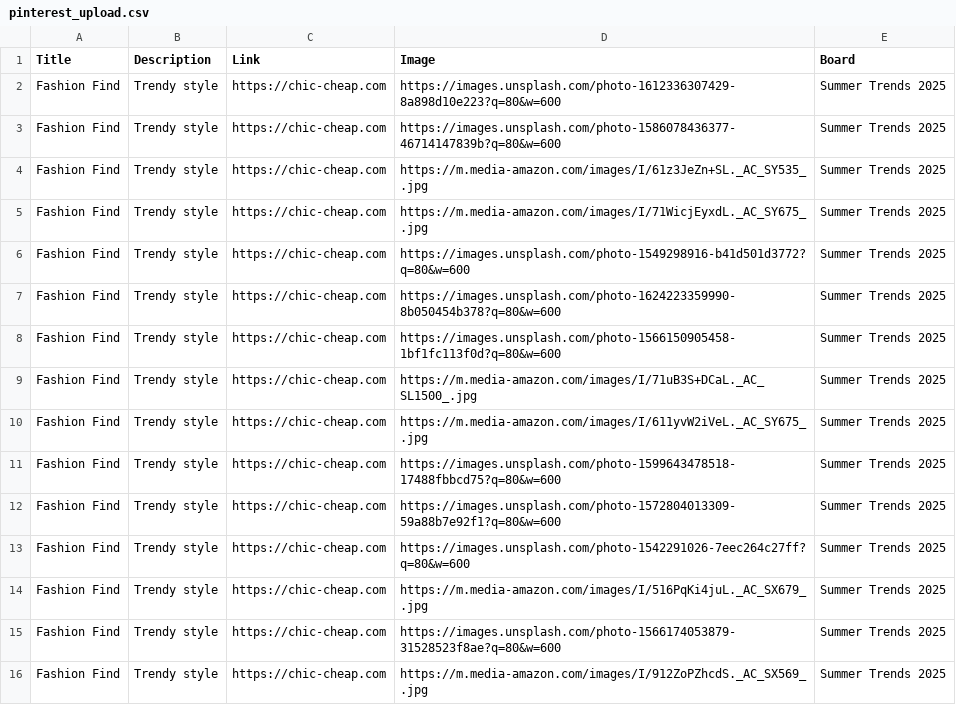
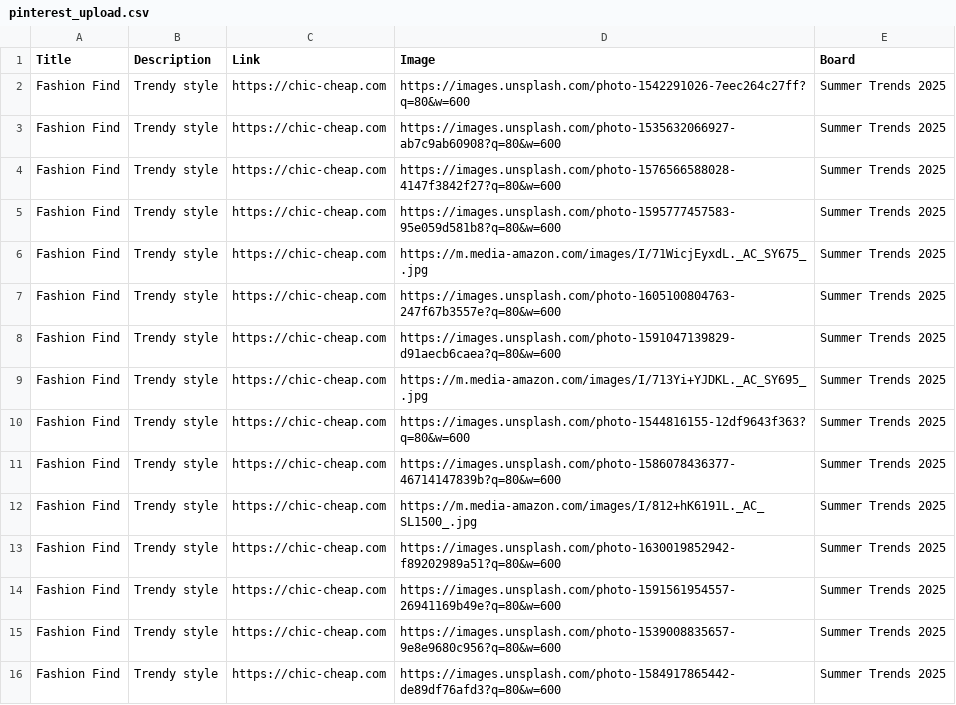
Before and after one commit to roccozoom/chic-cheap, a CSV file: pinterest_upload.csv, drawn as a sheet.

Commit message:
Daily Update: Data, XML & CSV

```diff
--- a/pinterest_upload.csv
+++ b/pinterest_upload.csv
@@ -1,16 +1,16 @@
 "Title","Description","Link","Image","Board"
-"Fashion Find","Trendy style","https://chic-cheap.com","https://images.unsplash.com/photo-1612336307429-8a898d10e223?q=80&w=600","Summer Trends 2025"
+"Fashion Find","Trendy style","https://chic-cheap.com","https://images.unsplash.com/photo-1542291026-7eec264c27ff?q=80&w=600","Summer Trends 2025"
+"Fashion Find","Trendy style","https://chic-cheap.com","https://images.unsplash.com/photo-1535632066927-ab7c9ab60908?q=80&w=600","Summer Trends 2025"
+"Fashion Find","Trendy style","https://chic-cheap.com","https://images.unsplash.com/photo-1576566588028-4147f3842f27?q=80&w=600","Summer Trends 2025"
+"Fashion Find","Trendy style","https://chic-cheap.com","https://images.unsplash.com/photo-1595777457583-95e059d581b8?q=80&w=600","Summer Trends 2025"
+"Fashion Find","Trendy style","https://chic-cheap.com","https://m.media-amazon.com/images/I/71WicjEyxdL._AC_SY675_.jpg","Summer Trends 2025"
+"Fashion Find","Trendy style","https://chic-cheap.com","https://images.unsplash.com/photo-1605100804763-247f67b3557e?q=80&w=600","Summer Trends 2025"
+"Fashion Find","Trendy style","https://chic-cheap.com","https://images.unsplash.com/photo-1591047139829-d91aecb6caea?q=80&w=600","Summer Trends 2025"
+"Fashion Find","Trendy style","https://chic-cheap.com","https://m.media-amazon.com/images/I/713Yi+YJDKL._AC_SY695_.jpg","Summer Trends 2025"
+"Fashion Find","Trendy style","https://chic-cheap.com","https://images.unsplash.com/photo-1544816155-12df9643f363?q=80&w=600","Summer Trends 2025"
 "Fashion Find","Trendy style","https://chic-cheap.com","https://images.unsplash.com/photo-1586078436377-46714147839b?q=80&w=600","Summer Trends 2025"
-"Fashion Find","Trendy style","https://chic-cheap.com","https://m.media-amazon.com/images/I/61z3JeZn+SL._AC_SY535_.jpg","Summer Trends 2025"
-"Fashion Find","Trendy style","https://chic-cheap.com","https://m.media-amazon.com/images/I/71WicjEyxdL._AC_SY675_.jpg","Summer Trends 2025"
-"Fashion Find","Trendy style","https://chic-cheap.com","https://images.unsplash.com/photo-1549298916-b41d501d3772?q=80&w=600","Summer Trends 2025"
-"Fashion Find","Trendy style","https://chic-cheap.com","https://images.unsplash.com/photo-1624223359990-8b050454b378?q=80&w=600","Summer Trends 2025"
-"Fashion Find","Trendy style","https://chic-cheap.com","https://images.unsplash.com/photo-1566150905458-1bf1fc113f0d?q=80&w=600","Summer Trends 2025"
-"Fashion Find","Trendy style","https://chic-cheap.com","https://m.media-amazon.com/images/I/71uB3S+DCaL._AC_SL1500_.jpg","Summer Trends 2025"
-"Fashion Find","Trendy style","https://chic-cheap.com","https://m.media-amazon.com/images/I/611yvW2iVeL._AC_SY675_.jpg","Summer Trends 2025"
-"Fashion Find","Trendy style","https://chic-cheap.com","https://images.unsplash.com/photo-1599643478518-17488fbbcd75?q=80&w=600","Summer Trends 2025"
-"Fashion Find","Trendy style","https://chic-cheap.com","https://images.unsplash.com/photo-1572804013309-59a88b7e92f1?q=80&w=600","Summer Trends 2025"
-"Fashion Find","Trendy style","https://chic-cheap.com","https://images.unsplash.com/photo-1542291026-7eec264c27ff?q=80&w=600","Summer Trends 2025"
-"Fashion Find","Trendy style","https://chic-cheap.com","https://m.media-amazon.com/images/I/516PqKi4juL._AC_SX679_.jpg","Summer Trends 2025"
-"Fashion Find","Trendy style","https://chic-cheap.com","https://images.unsplash.com/photo-1566174053879-31528523f8ae?q=80&w=600","Summer Trends 2025"
-"Fashion Find","Trendy style","https://chic-cheap.com","https://m.media-amazon.com/images/I/912ZoPZhcdS._AC_SX569_.jpg","Summer Trends 2025"
+"Fashion Find","Trendy style","https://chic-cheap.com","https://m.media-amazon.com/images/I/812+hK6191L._AC_SL1500_.jpg","Summer Trends 2025"
+"Fashion Find","Trendy style","https://chic-cheap.com","https://images.unsplash.com/photo-1630019852942-f89202989a51?q=80&w=600","Summer Trends 2025"
+"Fashion Find","Trendy style","https://chic-cheap.com","https://images.unsplash.com/photo-1591561954557-26941169b49e?q=80&w=600","Summer Trends 2025"
+"Fashion Find","Trendy style","https://chic-cheap.com","https://images.unsplash.com/photo-1539008835657-9e8e9680c956?q=80&w=600","Summer Trends 2025"
+"Fashion Find","Trendy style","https://chic-cheap.com","https://images.unsplash.com/photo-1584917865442-de89df76afd3?q=80&w=600","Summer Trends 2025"
```
Also changed, not shown: 2 other files.
